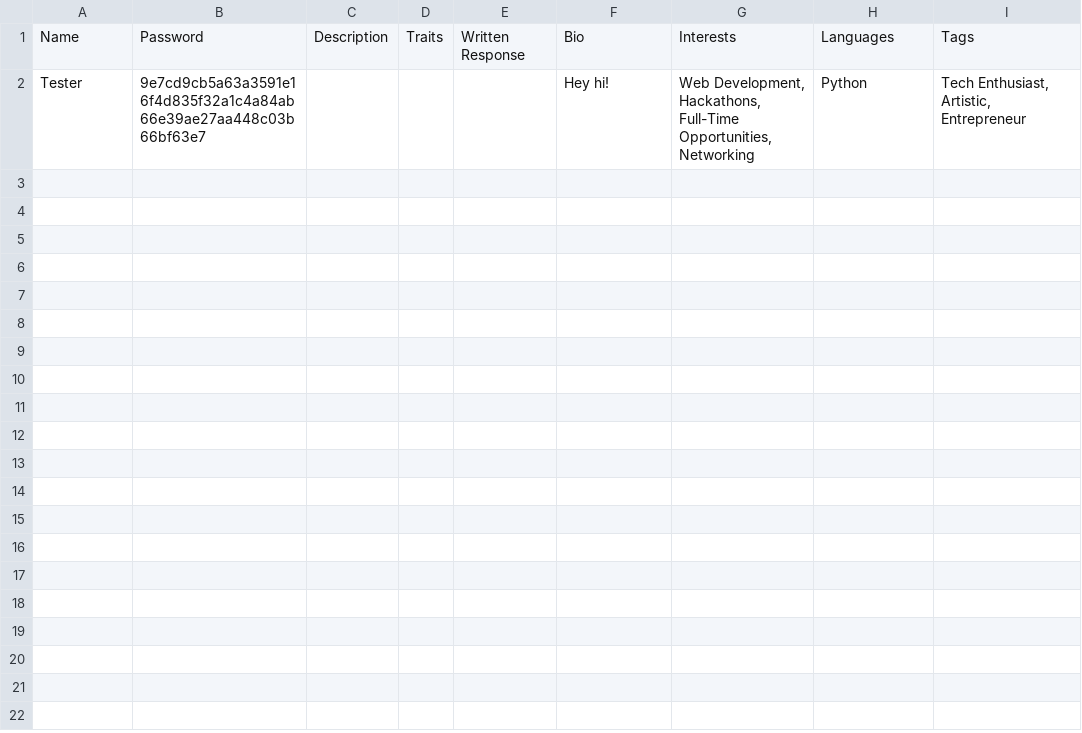
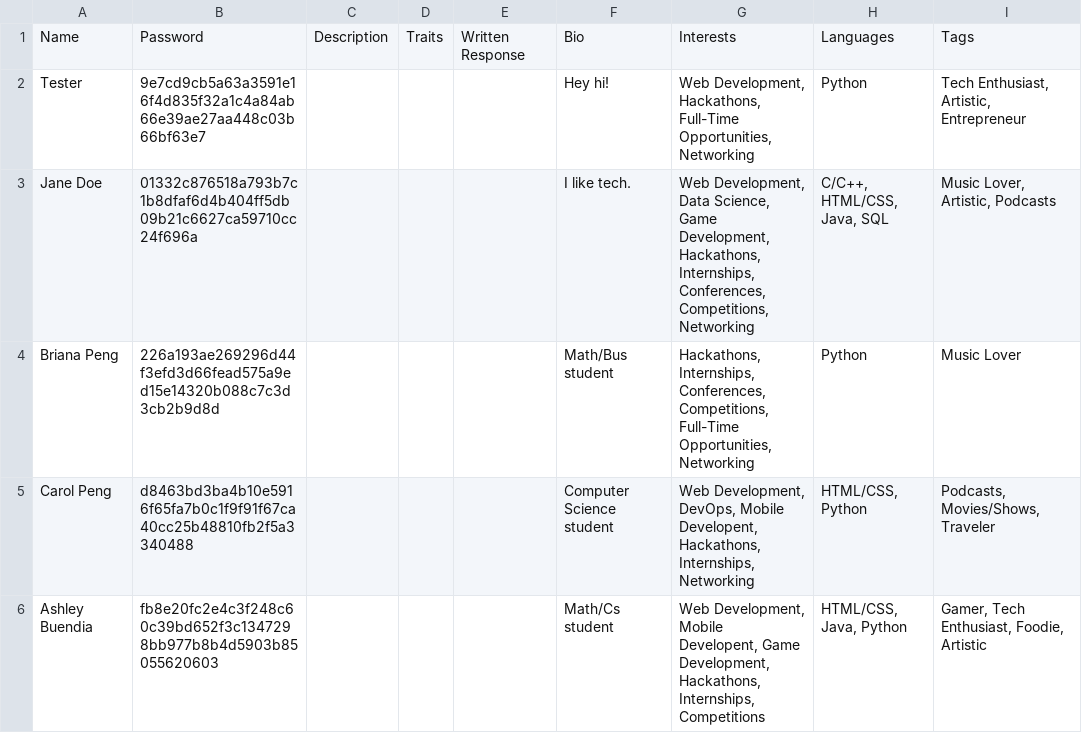
Before and after one commit to avByte/SheSync, a CSV file: accounts_with_passwords.csv, drawn as a sheet.

```diff
--- a/accounts_with_passwords.csv
+++ b/accounts_with_passwords.csv
@@ -2 +2,5 @@ Name,Password,Description,Traits,Written Response,Bio,Interests,Languages,Tags
 Tester,9e7cd9cb5a63a3591e16f4d835f32a1c4a84ab66e39ae27aa448c03b66bf63e7,,,,Hey hi!,"Web Development, Hackathons, Full-Time Opportunities, Networking",Python,"Tech Enthusiast, Artistic, Entrepreneur"
+Jane Doe,01332c876518a793b7c1b8dfaf6d4b404ff5db09b21c6627ca59710cc24f696a,,,,I like tech.,"Web Development, Data Science, Game Development, Hackathons, Internships, Conferences, Competitions, Networking","C/C++, HTML/CSS, Java, SQL","Music Lover, Artistic, Podcasts"
+Briana Peng,226a193ae269296d44f3efd3d66fead575a9ed15e14320b088c7c3d3cb2b9d8d,,,,Math/Bus student,"Hackathons, Internships, Conferences, Competitions, Full-Time Opportunities, Networking",Python,Music Lover
+Carol Peng,d8463bd3ba4b10e5916f65fa7b0c1f9f91f67ca40cc25b48810fb2f5a3340488,,,,Computer Science student,"Web Development, DevOps, Mobile Developent, Hackathons, Internships, Networking","HTML/CSS, Python","Podcasts, Movies/Shows, Traveler"
+Ashley Buendia,fb8e20fc2e4c3f248c60c39bd652f3c1347298bb977b8b4d5903b85055620603,,,,Math/Cs student,"Web Development, Mobile Developent, Game Development, Hackathons, Internships, Competitions","HTML/CSS, Java, Python","Gamer, Tech Enthusiast, Foodie, Artistic"
```
Also changed, not shown: 2 other files.
